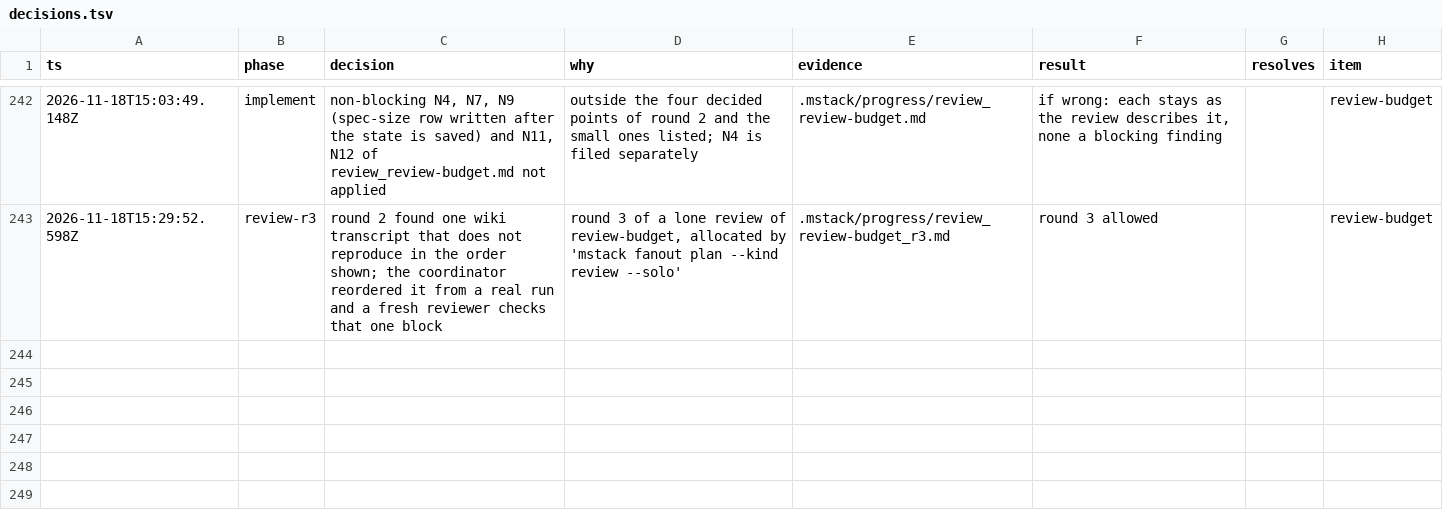
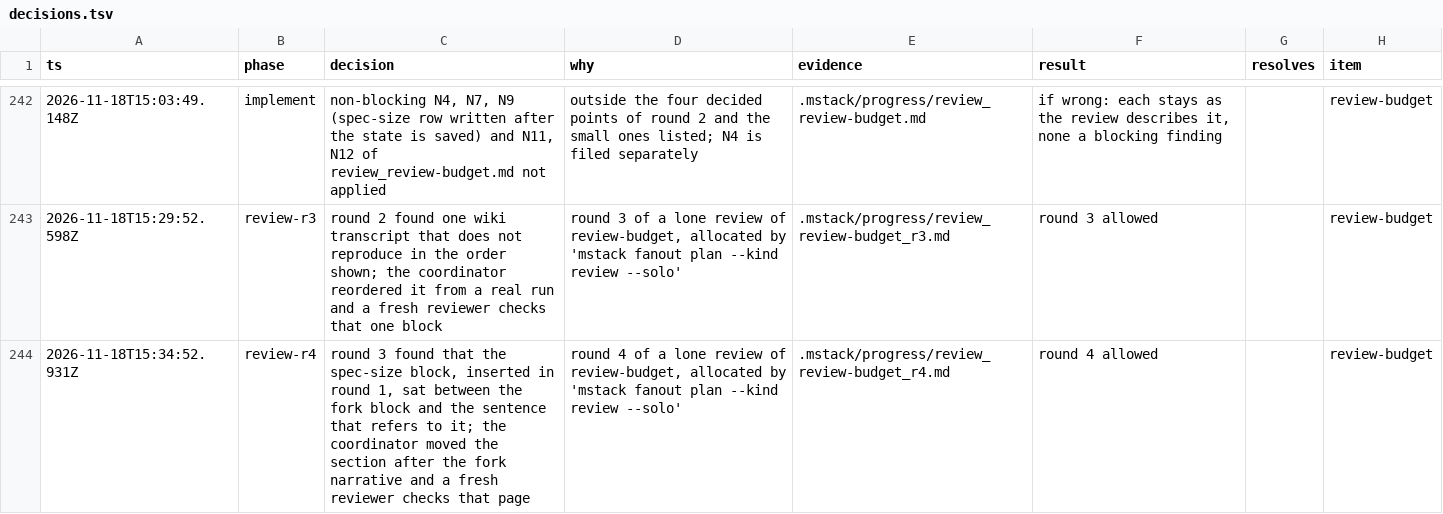
Before and after one commit to romerma/mstack, a TSV file: .mstack/decisions.tsv, drawn as a sheet; only a part is shown, gaps mark what is left out.

Commit message:
docs: move the spec-size section after the fork narrative it had split

```diff
--- a/.mstack/decisions.tsv
+++ b/.mstack/decisions.tsv
@@ -243 +243,2 @@ ts	phase	decision	why	evidence	result	resolves	item
 2026-11-18T15:29:52.598Z	review-r3	round 2 found one wiki transcript that does not reproduce in the order shown; the coordinator reordered it from a real run and a fresh reviewer checks that one block	round 3 of a lone review of review-budget, allocated by 'mstack fanout plan --kind review --solo'	.mstack/progress/review_review-budget_r3.md	round 3 allowed		review-budget
+2026-11-18T15:34:52.931Z	review-r4	round 3 found that the spec-size block, inserted in round 1, sat between the fork block and the sentence that refers to it; the coordinator moved the section after the fork narrative and a fresh reviewer checks that page	round 4 of a lone review of review-budget, allocated by 'mstack fanout plan --kind review --solo'	.mstack/progress/review_review-budget_r4.md	round 4 allowed		review-budget
```
Also changed, not shown: 2 other files.
